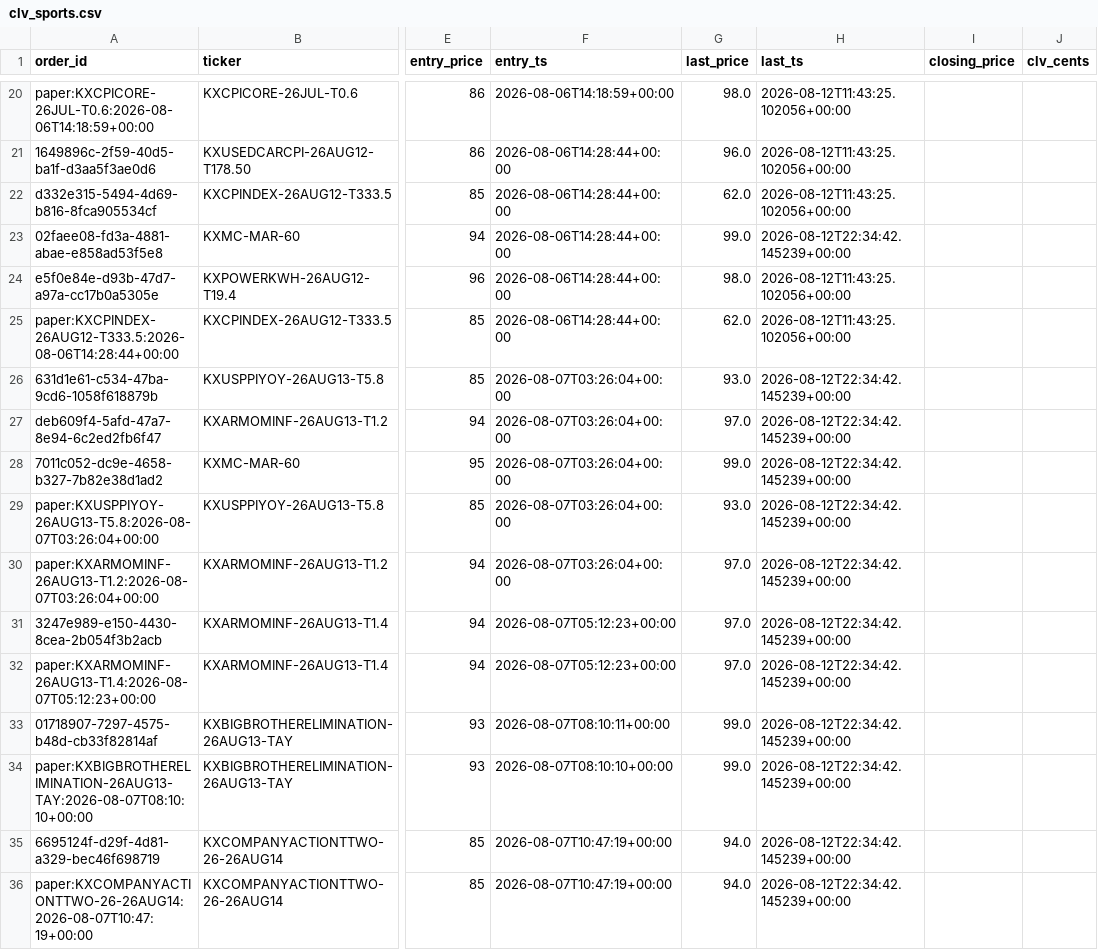
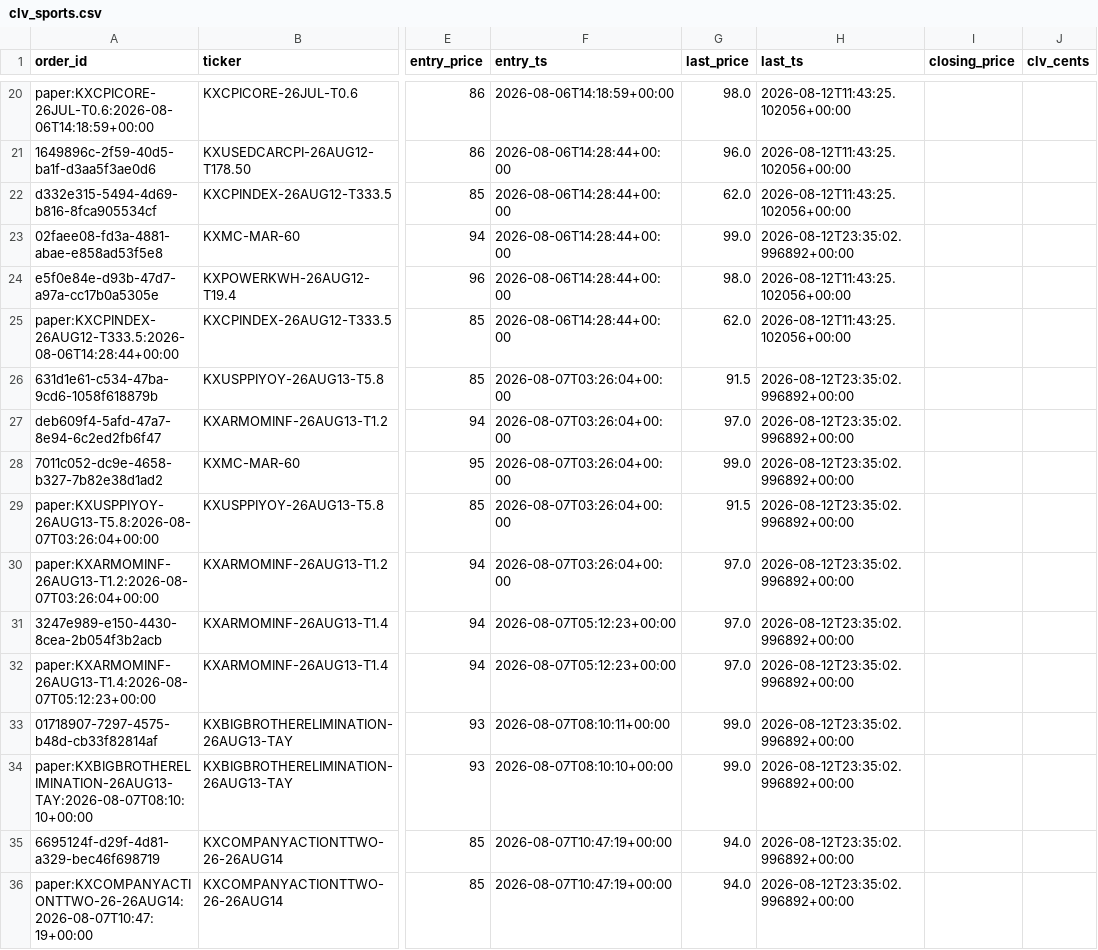
Before and after one commit to Jackhenry87/Prediction-Market-trading-bot, a CSV file: clv_sports.csv, drawn as a sheet; only a part is shown, gaps mark what is left out; the diff covers the shown part only; the diff names each change by its address in the sheet, - before the commit and + after, or states it on an @@ line.

```diff
--- a/clv_sports.csv
+++ b/clv_sports.csv
-H23 (last_ts): 2026-08-12T22:34:42.145239+00:00
+H23 (last_ts): 2026-08-12T23:35:02.996892+00:00
-G26 (last_price): 93.0
+G26 (last_price): 91.5
-H26:H36 (last_ts): 2026-08-12T22:34:42.145239+00:00
+H26:H36 (last_ts): 2026-08-12T23:35:02.996892+00:00
-G29 (last_price): 93.0
+G29 (last_price): 91.5
```
Also changed, not shown: 148 edited cells elsewhere in this file, live_scan.csv, paper_trades_sports.csv, 3 other files.
